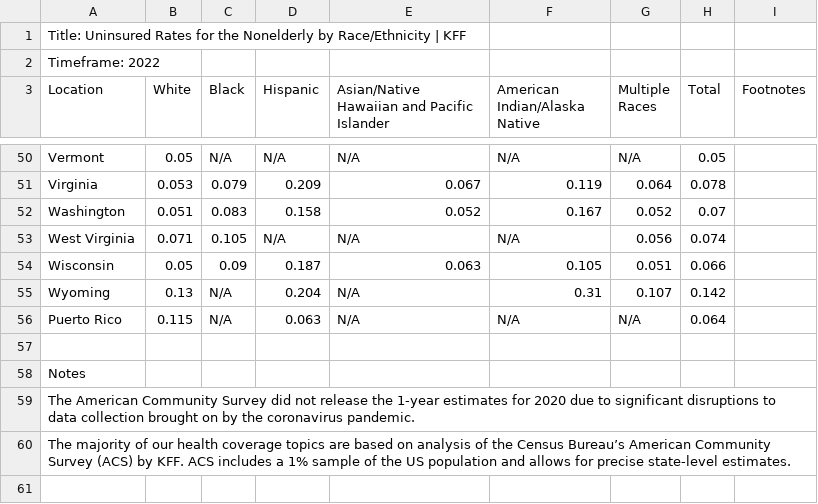
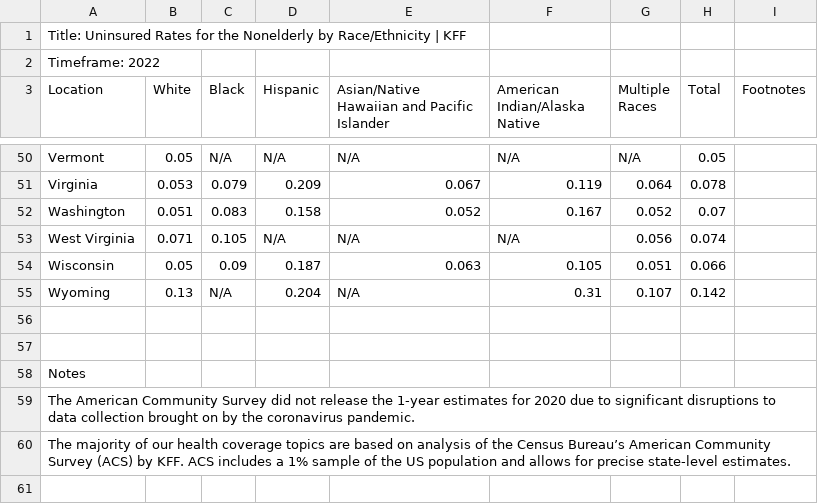
Before and after one commit to YvensJ/Project-Data-Visualization, a CSV file: Resources/Race_Ethnicity_Uninsured.csv, drawn as a sheet; only a part is shown, gaps mark what is left out; the diff names each change by its address in the sheet, - before the commit and + after, or states it on an @@ line.

```diff
--- a/Resources/Race_Ethnicity_Uninsured.csv
+++ b/Resources/Race_Ethnicity_Uninsured.csv
-row 56: Puerto Rico | 0.115 | N/A | 0.063 | N/A | N/A | N/A | 0.064
+row 56: (empty)
```
Also changed, not shown: Resources/Coverage_Gender_Men.csv, Resources/Coverage_Gender_Women.csv, 5 other files.
